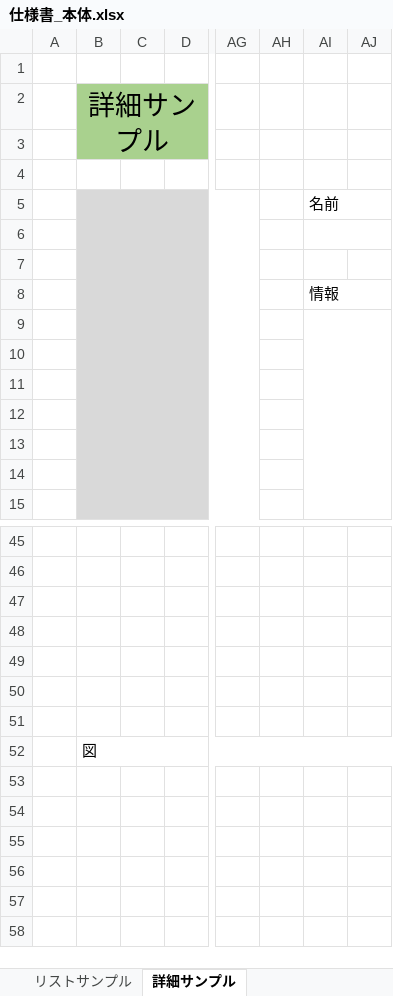
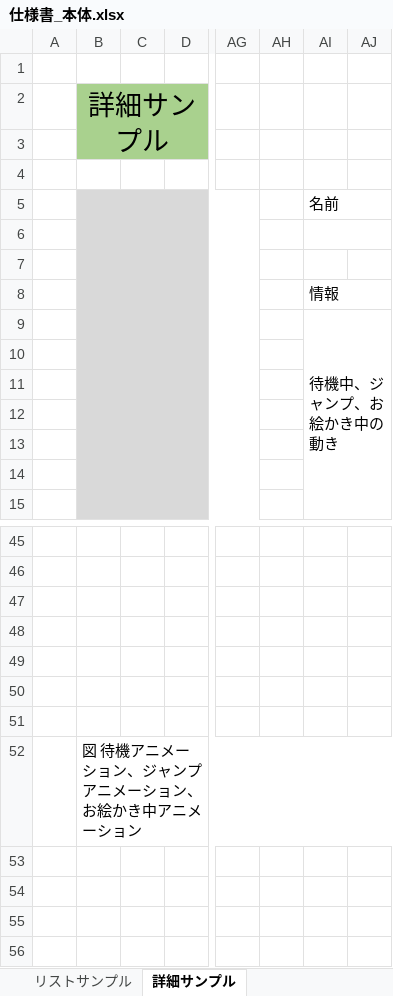
Before and after one commit to AsTeRoid170/Jugyo, an Excel workbook: 仕様書/仕様書_本体.xlsx, sheet 詳細サンプル, drawn as a sheet; only a part is shown, gaps mark what is left out; the shorter side is filled out with more unchanged rows; values as stored, in another font and other column widths than the file's, no borders; charts and pictures not drawn; the diff names each change by its address in the sheet, - before the commit and + after, or states it on an @@ line.

```diff
--- a/仕様書/仕様書_本体.xlsx (sheet 詳細サンプル)
+++ b/仕様書/仕様書_本体.xlsx (sheet 詳細サンプル)
-AI9: (empty)
+AI9: 待機中、ジャンプ、お絵かき中の動き
-B52: 図
+B52: 図 待機アニメーション、ジャンプアニメーション、お絵かき中アニメーション
```
Also changed, not shown: sheet 項目, charts or pictures.
